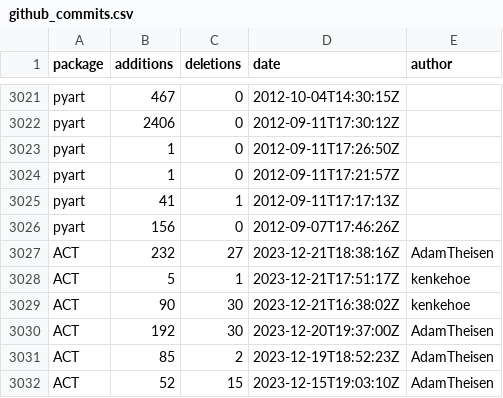
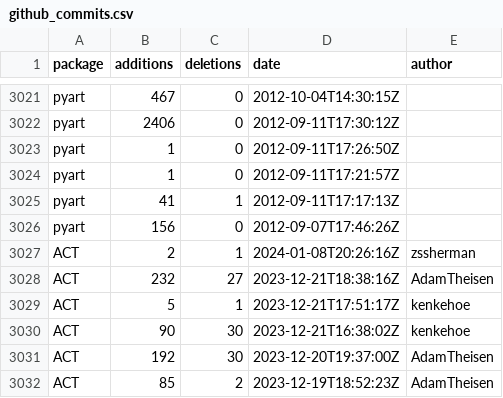
Before and after one commit to mgrover1/test-metrics, a CSV file: data/github_commits.csv, drawn as a sheet; only a part is shown, gaps mark what is left out; the shorter side is filled out with more unchanged rows; the diff names each change by its address in the sheet, - before the commit and + after, or states it on an @@ line.

```diff
--- a/data/github_commits.csv
+++ b/data/github_commits.csv
+row 3027: ACT | 2 | 1 | 2024-01-08T20:26:16Z | zssherman
```
Also changed, not shown: data/conda_stats.csv, data/pypi_stats.csv, 13 other files.
